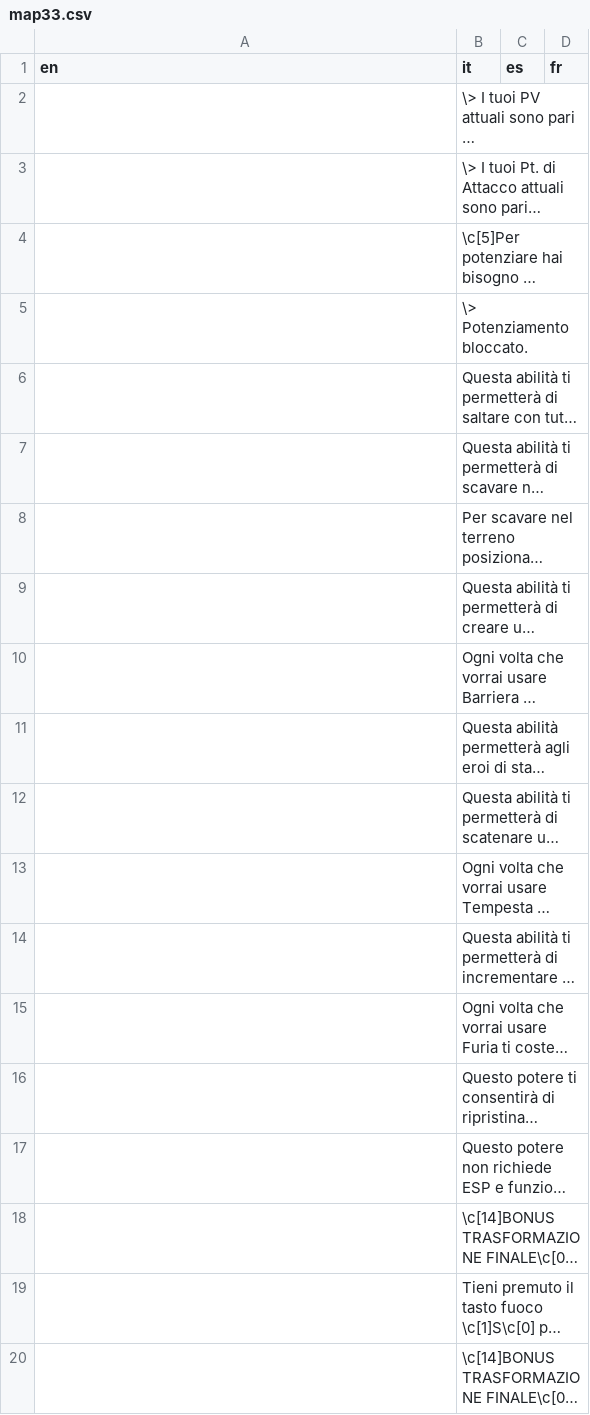
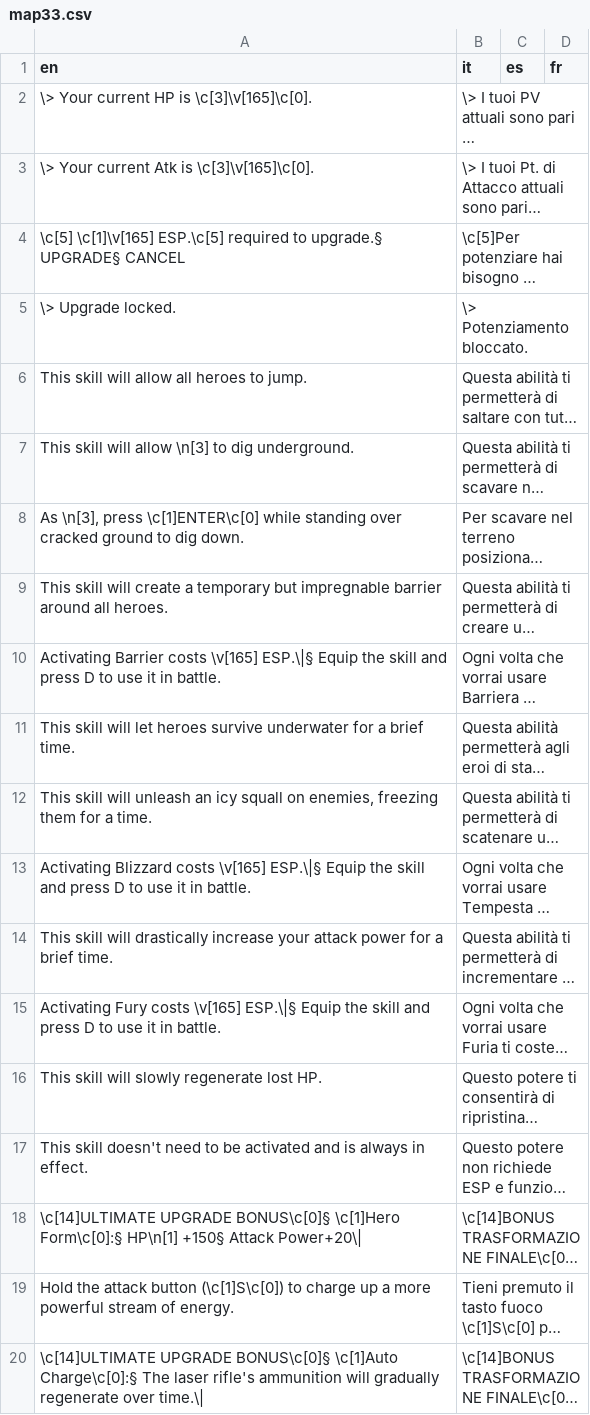
Before and after one commit to stesproject/Locale-oh3, a CSV file: map33.csv, drawn as a sheet; long unchanged cells end in …; the diff names each change by its address in the sheet, - before the commit and + after, or states it on an @@ line.

```diff
--- a/map33.csv
+++ b/map33.csv
-A2 (en): (empty)
+A2 (en): \> Your current HP is \c[3]\v[165]\c[0].
-A3 (en): (empty)
+A3 (en): \> Your current Atk is \c[3]\v[165]\c[0].
-A4 (en): (empty)
+A4 (en): \c[5] \c[1]\v[165] ESP.\c[5] required to upgrade.§ UPGRADE§ CANCEL
-A5 (en): (empty)
+A5 (en): \> Upgrade locked.
-A6 (en): (empty)
+A6 (en): This skill will allow all heroes to jump.
-A7 (en): (empty)
+A7 (en): This skill will allow \n[3] to dig underground.
-A8 (en): (empty)
+A8 (en): As \n[3], press \c[1]ENTER\c[0] while standing over cracked ground to dig down.
-A9 (en): (empty)
+A9 (en): This skill will create a temporary but impregnable barrier around all heroes.
-A10 (en): (empty)
+A10 (en): Activating Barrier costs \v[165] ESP.\|§ Equip the skill and press D to use it in battle.
-A11 (en): (empty)
+A11 (en): This skill will let heroes survive underwater for a brief time.
-A12 (en): (empty)
+A12 (en): This skill will unleash an icy squall on enemies, freezing them for a time.
-A13 (en): (empty)
+A13 (en): Activating Blizzard costs \v[165] ESP.\|§ Equip the skill and press D to use it in battle.
-A14 (en): (empty)
+A14 (en): This skill will drastically increase your attack power for a brief time.
-A15 (en): (empty)
+A15 (en): Activating Fury costs \v[165] ESP.\|§ Equip the skill and press D to use it in battle.
-A16 (en): (empty)
+A16 (en): This skill will slowly regenerate lost HP.
-A17 (en): (empty)
+A17 (en): This skill doesn't need to be activated and is always in effect.
-A18 (en): (empty)
+A18 (en): \c[14]ULTIMATE UPGRADE BONUS\c[0]§ \c[1]Hero Form\c[0]:§ HP\n[1] +150§ Attack Power+20\|
-A19 (en): (empty)
+A19 (en): Hold the attack button (\c[1]S\c[0]) to charge up a more powerful stream of energy.
-A20 (en): (empty)
+A20 (en): \c[14]ULTIMATE UPGRADE BONUS\c[0]§ \c[1]Auto Charge\c[0]:§ The laser rifle's ammunition will gradually regenerate over time.\|
```
Also changed, not shown: map34.csv, map36.csv, 5 other files.
